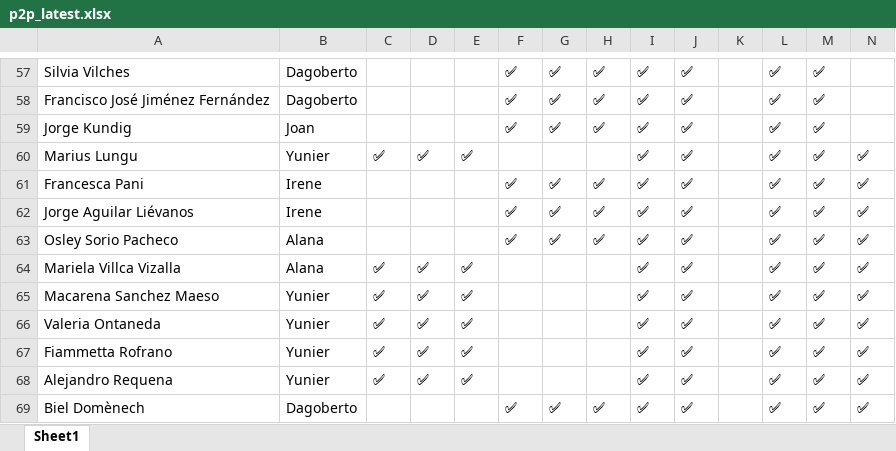
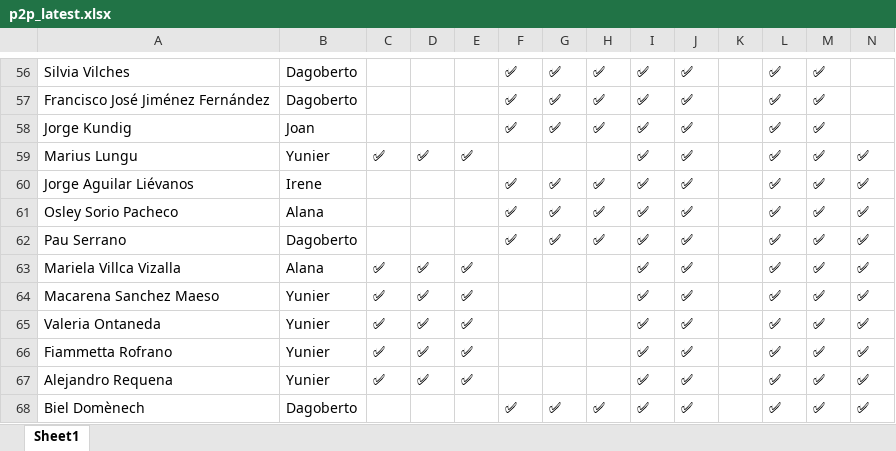
Before and after one commit to alanaolivieri/P2P-ITA, an Excel workbook: data/p2p_latest.xlsx, sheet Sheet1, drawn as a sheet; only a part is shown, gaps mark what is left out; values as stored, in another font and other column widths than the file's, no borders; removed rows and columns are numbered as before the commit, all else as after; the diff covers the shown part only; the diff names each change by its address in the sheet, - before the commit and + after, or states it on an @@ line.

```diff
--- a/data/p2p_latest.xlsx (sheet Sheet1)
+++ b/data/p2p_latest.xlsx (sheet Sheet1)
-row 61: Francesca Pani | Irene |  |  |  | ✅ | ✅ | ✅ | ✅ | ✅ |  | ✅ | ✅ | ✅
+row 62: Pau Serrano | Dagoberto |  |  |  | ✅ | ✅ | ✅ | ✅ | ✅ |  | ✅ | ✅ | ✅
```
Also changed, not shown: 1 added row, 2 removed rows, 31 moved rows and 3 edited cells elsewhere in this sheet, data/actividades.xlsx.
